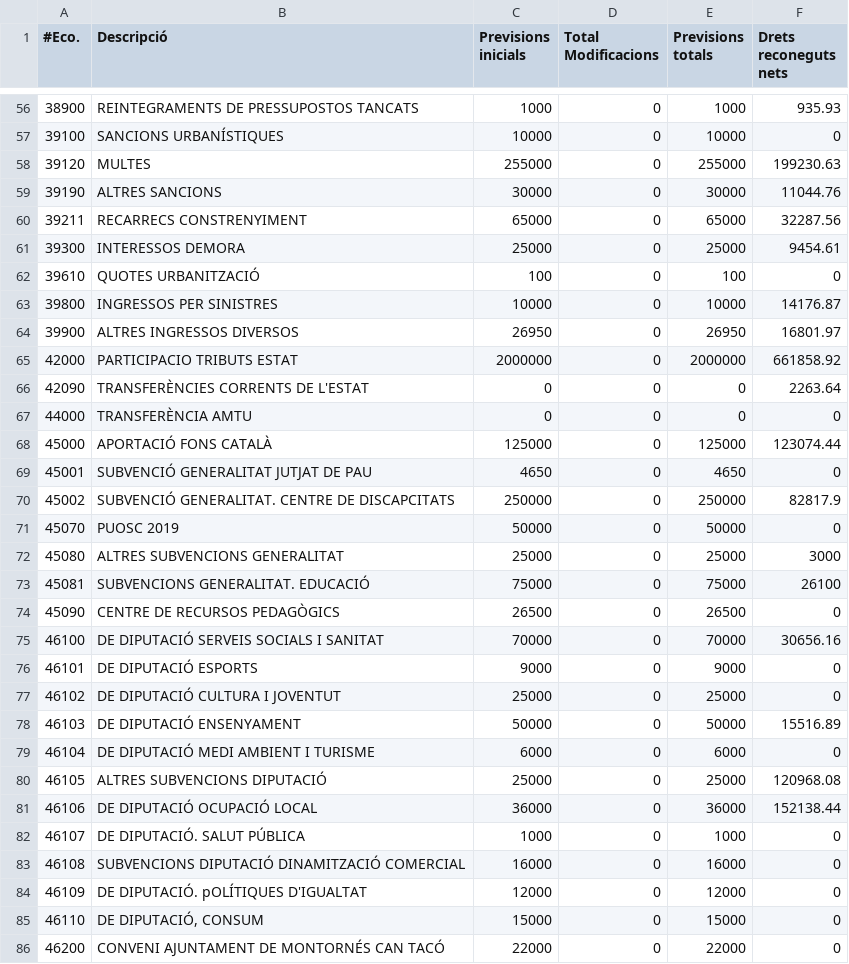
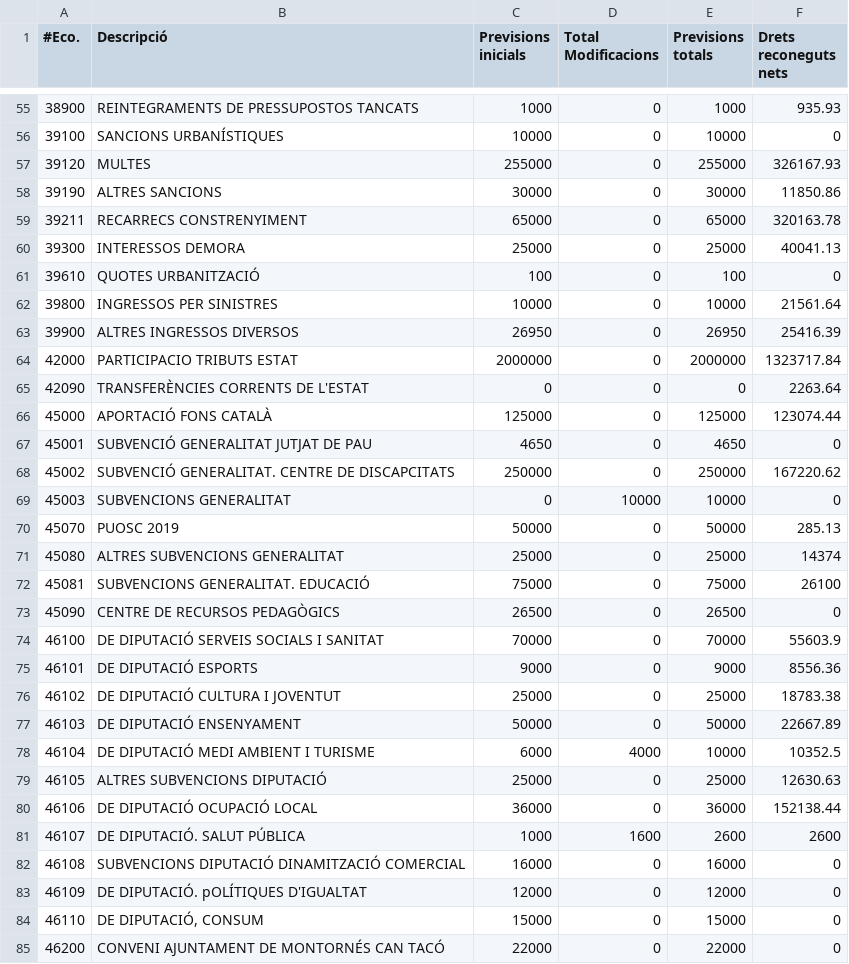
Before and after one commit to civio/presupuesto-montmelo, a CSV file: data/es/municipio/2019/ejecucion_ingresos.csv, drawn as a sheet; only a part is shown, gaps mark what is left out; the diff covers the shown part only.

```diff
--- a/data/es/municipio/2019/ejecucion_ingresos.csv
+++ b/data/es/municipio/2019/ejecucion_ingresos.csv
@@ -57,27 +56,27 @@
 39100,SANCIONS URBANÍSTIQUES,10000,0,10000,0
-39120,MULTES,255000,0,255000,199230.63
-39190,ALTRES SANCIONS,30000,0,30000,11044.76
-39211,RECARRECS CONSTRENYIMENT,65000,0,65000,32287.56
-39300,INTERESSOS DEMORA,25000,0,25000,9454.61
+39120,MULTES,255000,0,255000,326167.93
+39190,ALTRES SANCIONS,30000,0,30000,11850.86
+39211,RECARRECS CONSTRENYIMENT,65000,0,65000,320163.78
+39300,INTERESSOS DEMORA,25000,0,25000,40041.13
 39610,QUOTES URBANITZACIÓ,100,0,100,0
-39800,INGRESSOS PER SINISTRES,10000,0,10000,14176.87
-39900,ALTRES INGRESSOS DIVERSOS,26950,0,26950,16801.97
-42000,PARTICIPACIO TRIBUTS ESTAT,2000000,0,2000000,661858.92
+39800,INGRESSOS PER SINISTRES,10000,0,10000,21561.64
+39900,ALTRES INGRESSOS DIVERSOS,26950,0,26950,25416.39
+42000,PARTICIPACIO TRIBUTS ESTAT,2000000,0,2000000,1323717.84
 42090,TRANSFERÈNCIES CORRENTS DE L'ESTAT,0,0,0,2263.64
-44000,TRANSFERÈNCIA AMTU,0,0,0,0
 45000,APORTACIÓ FONS CATALÀ,125000,0,125000,123074.44
 45001,SUBVENCIÓ GENERALITAT JUTJAT DE PAU,4650,0,4650,0
-45002,SUBVENCIÓ GENERALITAT. CENTRE DE DISCAPCITATS,250000,0,250000,82817.9
-45070,PUOSC 2019,50000,0,50000,0
-45080,ALTRES SUBVENCIONS GENERALITAT,25000,0,25000,3000
+45002,SUBVENCIÓ GENERALITAT. CENTRE DE DISCAPCITATS,250000,0,250000,167220.62
+45003,SUBVENCIONS GENERALITAT,0,10000,10000,0
+45070,PUOSC 2019,50000,0,50000,285.13
+45080,ALTRES SUBVENCIONS GENERALITAT,25000,0,25000,14374
 45081,SUBVENCIONS GENERALITAT. EDUCACIÓ,75000,0,75000,26100
 45090,CENTRE DE RECURSOS PEDAGÒGICS,26500,0,26500,0
-46100,DE DIPUTACIÓ SERVEIS SOCIALS I SANITAT,70000,0,70000,30656.16
-46101,DE DIPUTACIÓ ESPORTS,9000,0,9000,0
-46102,DE DIPUTACIÓ CULTURA I JOVENTUT,25000,0,25000,0
-46103,DE DIPUTACIÓ ENSENYAMENT,50000,0,50000,15516.89
-46104,DE DIPUTACIÓ MEDI AMBIENT I TURISME,6000,0,6000,0
-46105,ALTRES SUBVENCIONS DIPUTACIÓ,25000,0,25000,120968.08
+46100,DE DIPUTACIÓ SERVEIS SOCIALS I SANITAT,70000,0,70000,55603.9
+46101,DE DIPUTACIÓ ESPORTS,9000,0,9000,8556.36
+46102,DE DIPUTACIÓ CULTURA I JOVENTUT,25000,0,25000,18783.38
+46103,DE DIPUTACIÓ ENSENYAMENT,50000,0,50000,22667.89
+46104,DE DIPUTACIÓ MEDI AMBIENT I TURISME,6000,4000,10000,10352.5
+46105,ALTRES SUBVENCIONS DIPUTACIÓ,25000,0,25000,12630.63
 46106,DE DIPUTACIÓ OCUPACIÓ LOCAL,36000,0,36000,152138.44
-46107,DE DIPUTACIÓ. SALUT PÚBLICA,1000,0,1000,0
+46107,DE DIPUTACIÓ. SALUT PÚBLICA,1000,1600,2600,2600
 46108,SUBVENCIONS DIPUTACIÓ DINAMITZACIÓ COMERCIAL,16000,0,16000,0
```
Also changed, not shown: 3 removed rows and 59 edited cells elsewhere in this file, 2 other files.
